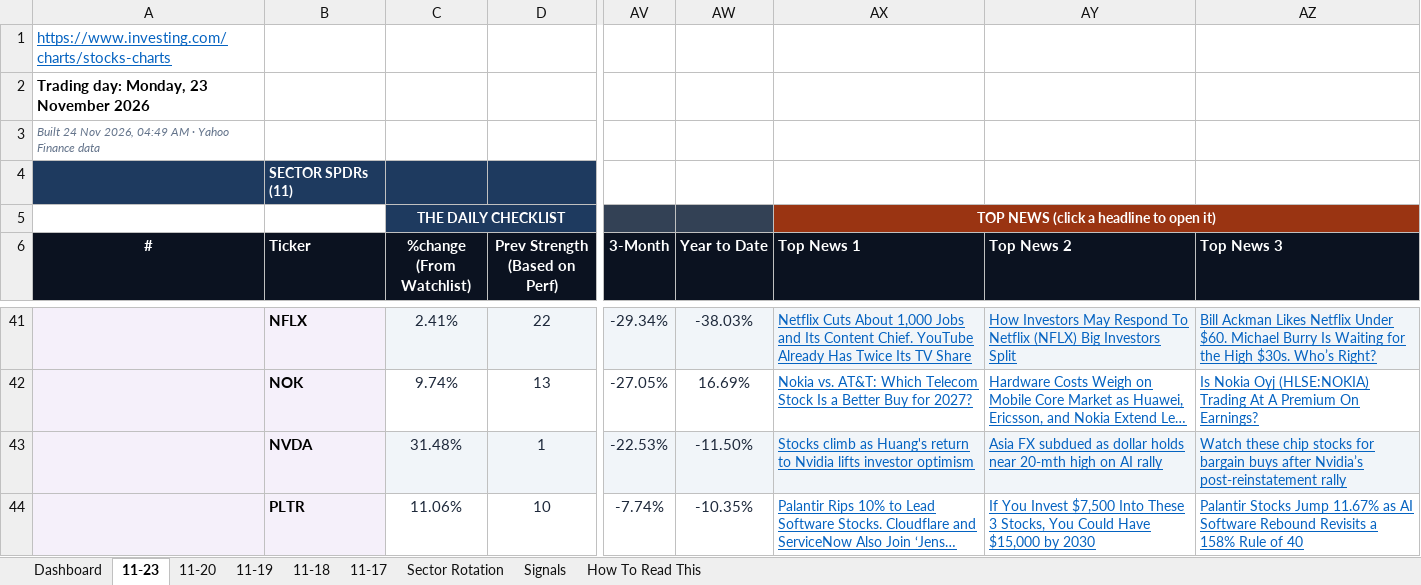
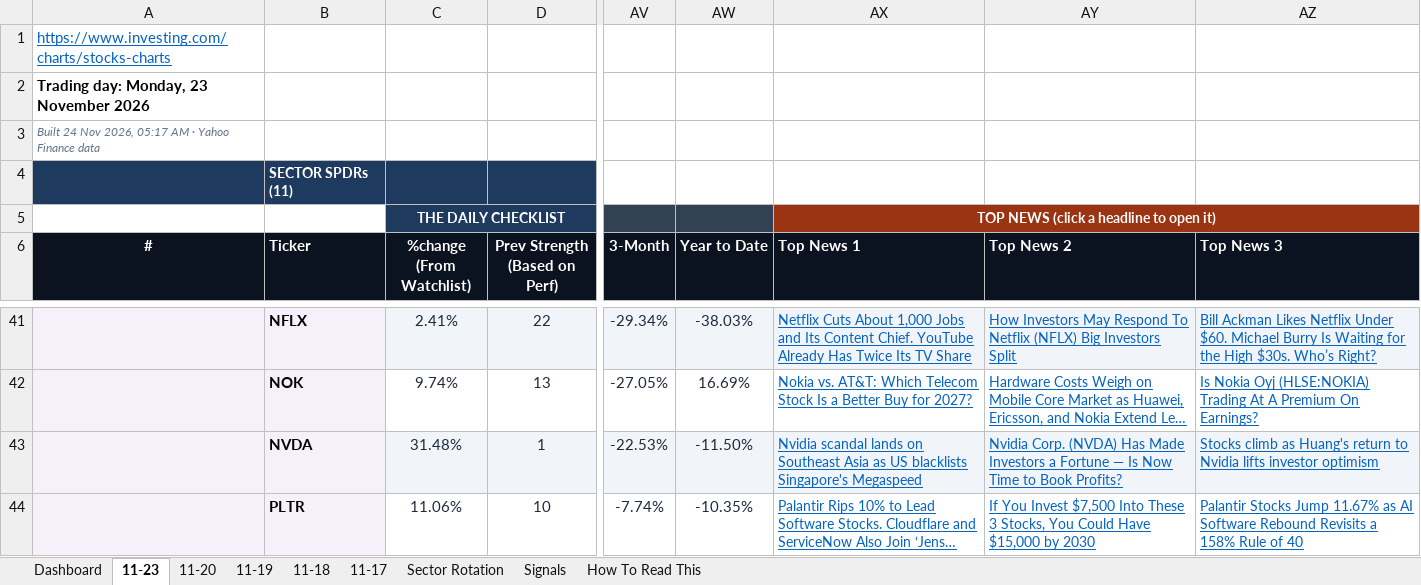
Before and after one commit to GeoWizard4645/Stock-Analysis-for-my-Grandpa, an Excel workbook: docs/data/latest.xlsx, sheet 11-23, drawn as a sheet; only a part is shown, gaps mark what is left out; long unchanged cells end in …; values as stored, in another font and other column widths than the file's, no borders; conditional formats not drawn; the diff names each change by its address in the sheet, - before the commit and + after, or states it on an @@ line.

```diff
--- a/docs/data/latest.xlsx (sheet 11-23)
+++ b/docs/data/latest.xlsx (sheet 11-23)
-A3 (#): …Nov 2026, 04:49 AM ·…
+A3 (#): …Nov 2026, 05:17 AM ·…
-AX43 (Top News 1): Stocks climb as Huang's return to Nvidia lifts investor optimism
+AX43 (Top News 1): Nvidia scandal lands on Southeast Asia as US blacklists Singapore's Megaspeed
-AY43 (Top News 2): Asia FX subdued as dollar holds near 20-mth high on AI rally
+AY43 (Top News 2): Nvidia Corp. (NVDA) Has Made Investors a Fortune — Is Now Time to Book Profits?
-AZ43 (Top News 3): Watch these chip stocks for bargain buys after Nvidia’s post-reinstatement rally
+AZ43 (Top News 3): Stocks climb as Huang's return to Nvidia lifts investor optimism
```
Also changed, not shown: sheet Dashboard, sheet 11-18, sheet 11-20, sheet 11-19, sheet 11-17, 1 other file.
